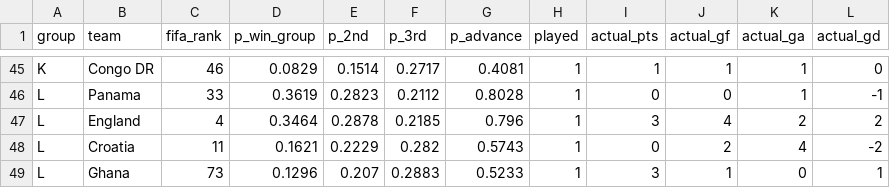
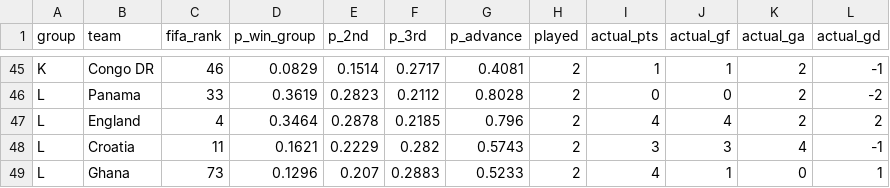
Before and after one commit to AndSoItRises/World-Cup-2026-, a CSV file: data/processed/group_standings.csv, drawn as a sheet; only a part is shown, gaps mark what is left out; the diff covers the shown part only; the diff names each change by its address in the sheet, - before the commit and + after, or states it on an @@ line.

```diff
--- a/data/processed/group_standings.csv
+++ b/data/processed/group_standings.csv
-H45:H49 (played): 1
+H45:H49 (played): 2
-K45:K46 (actual_ga): 1
+K45:K46 (actual_ga): 2
-L45 (actual_gd): 0
+L45 (actual_gd): -1
-L46 (actual_gd): -1
+L46 (actual_gd): -2
-I47 (actual_pts): 3
+I47 (actual_pts): 4
-I48 (actual_pts): 0
+I48 (actual_pts): 3
-J48 (actual_gf): 2
+J48 (actual_gf): 3
-L48 (actual_gd): -2
+L48 (actual_gd): -1
-I49 (actual_pts): 3
+I49 (actual_pts): 4
```
Also changed, not shown: 43 edited cells elsewhere in this file, data/processed/bet_ledger_settled.csv, data/processed/clv_report.csv, 10 other files.
